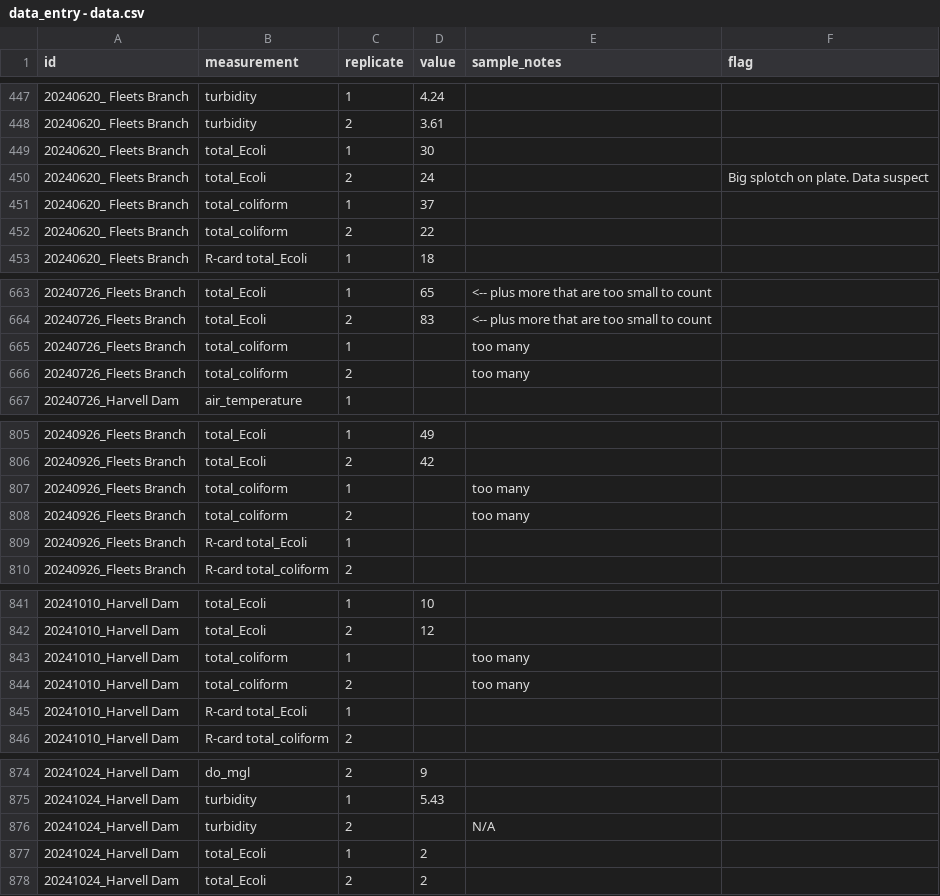
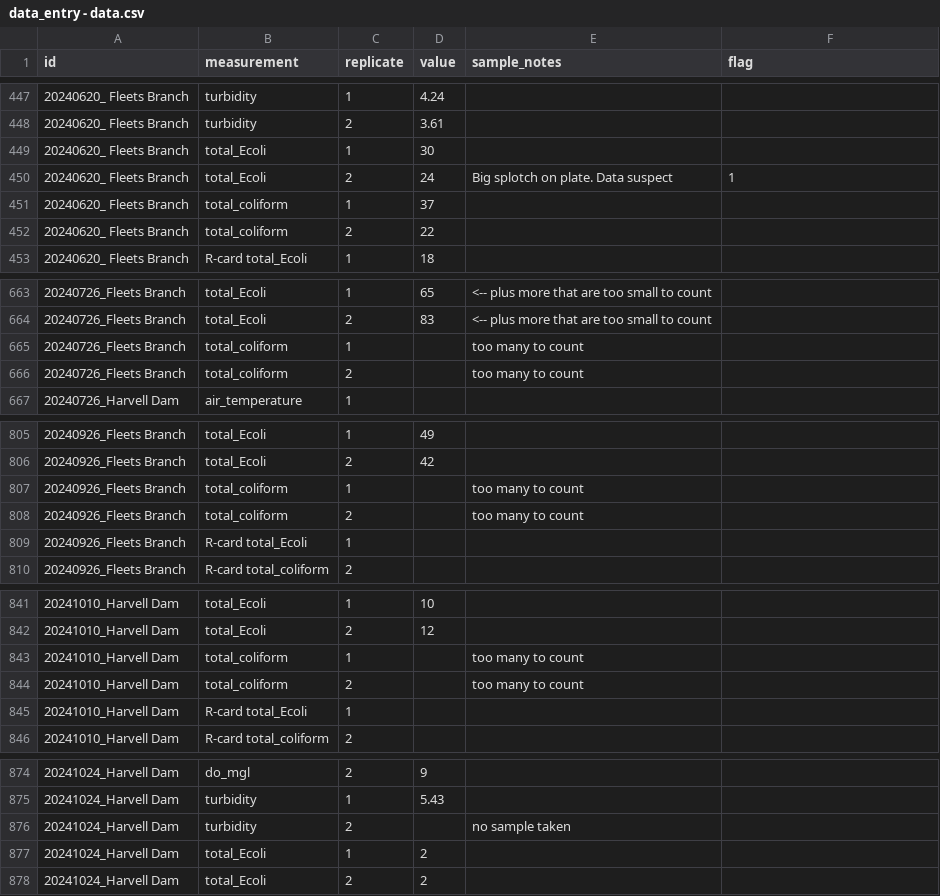
Before and after one commit to mawhal/deq-2024, a CSV file: data/data_entry - data.csv, drawn as a sheet; only a part is shown, gaps mark what is left out; the diff covers the shown part only.

```diff
--- a/data/data_entry - data.csv
+++ b/data/data_entry - data.csv
@@ -449,3 +449,3 @@ id,measurement,replicate,value,sample_notes,flag
 20240620_ Fleets Branch,total_Ecoli,1,30,,
-20240620_ Fleets Branch,total_Ecoli,2,24,,Big splotch on plate. Data suspect
+20240620_ Fleets Branch,total_Ecoli,2,24,Big splotch on plate. Data suspect,1
 20240620_ Fleets Branch,total_coliform,1,37,,
@@ -664,4 +664,4 @@ id,measurement,replicate,value,sample_notes,flag
 20240726_Fleets Branch,total_Ecoli,2,83,<-- plus more that are too small to count ,
-20240726_Fleets Branch,total_coliform,1,,too many,
-20240726_Fleets Branch,total_coliform,2,,too many,
+20240726_Fleets Branch,total_coliform,1,,too many to count,
+20240726_Fleets Branch,total_coliform,2,,too many to count,
 20240726_Harvell Dam,air_temperature,1,,,
@@ -806,4 +806,4 @@ id,measurement,replicate,value,sample_notes,flag
 20240926_Fleets Branch,total_Ecoli,2,42,,
-20240926_Fleets Branch,total_coliform,1,,too many,
-20240926_Fleets Branch,total_coliform,2,,too many,
+20240926_Fleets Branch,total_coliform,1,,too many to count,
+20240926_Fleets Branch,total_coliform,2,,too many to count,
 20240926_Fleets Branch,R-card total_Ecoli,1,,,
@@ -842,4 +842,4 @@ id,measurement,replicate,value,sample_notes,flag
 20241010_Harvell Dam,total_Ecoli,2,12,,
-20241010_Harvell Dam,total_coliform,1,,too many,
-20241010_Harvell Dam,total_coliform,2,,too many,
+20241010_Harvell Dam,total_coliform,1,,too many to count,
+20241010_Harvell Dam,total_coliform,2,,too many to count,
 20241010_Harvell Dam,R-card total_Ecoli,1,,,
@@ -875,3 +875,3 @@ id,measurement,replicate,value,sample_notes,flag
 20241024_Harvell Dam,turbidity,1,5.43,,
-20241024_Harvell Dam,turbidity,2,,N/A,
+20241024_Harvell Dam,turbidity,2,,no sample taken,
 20241024_Harvell Dam,total_Ecoli,1,2,,
```
Also changed, not shown: 27 edited cells elsewhere in this file, data/data_entry - metadata.csv, data/data_qaqc.csv, 7 other files.
